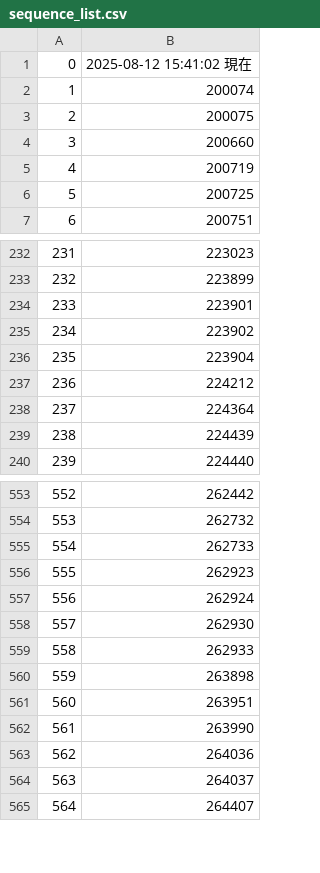
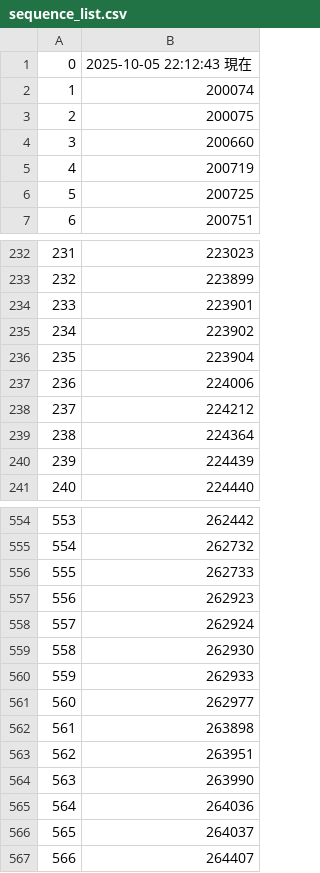
Before and after one commit to manman4/OEIS_02, a CSV file: sequence_list.csv, drawn as a sheet; only a part is shown, gaps mark what is left out; addresses are those after the commit; the diff names each change by its address in the sheet, - before the commit and + after, or states it on an @@ line.

```diff
--- a/sequence_list.csv
+++ b/sequence_list.csv
-B1: 2025-08-12 15:41:02 現在
+B1: 2025-10-05 22:12:43 現在
+row 237: 236 | 224006
@@ column A renumbered from row 238 down @@
+row 561: 560 | 262977
```
Also changed, not shown: 1 other file.
